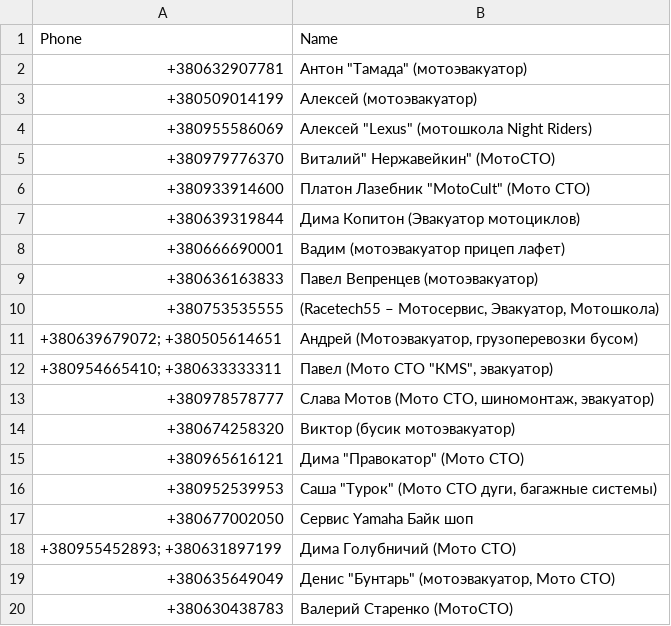
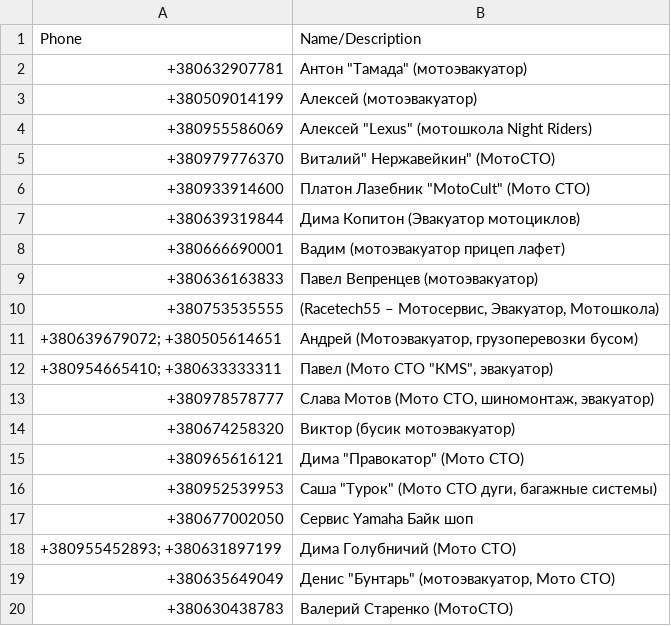
Before and after one commit to motocycling/motocycling.github.io, a CSV file: data/emergency.csv, drawn as a sheet.

```diff
--- a/data/emergency.csv
+++ b/data/emergency.csv
@@ -1,2 +1,2 @@
-Phone,Name
+Phone,Name/Description
 +380632907781,"Антон ""Тамада"" (мотоэвакуатор)"
```
Also changed, not shown: data/workshop.csv, 1 other file.
